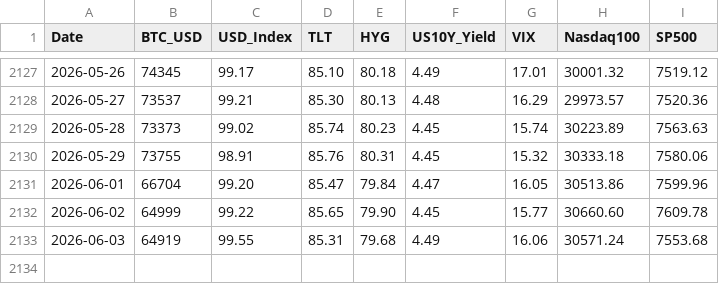
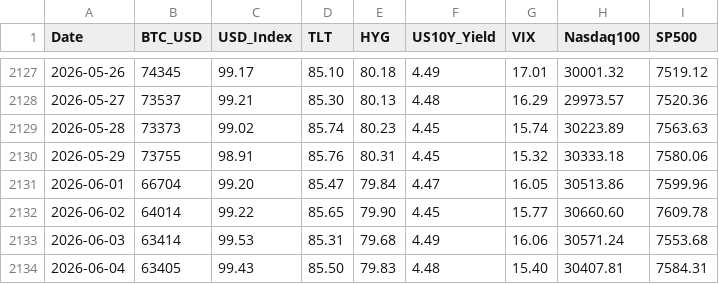
Before and after one commit to edwardchin811227/usmarket, a CSV file: data/8-factors.csv, drawn as a sheet; only a part is shown, gaps mark what is left out.

Commit message:
data: sync 8-factors 2026-06-04 22:43:06

```diff
--- a/data/8-factors.csv
+++ b/data/8-factors.csv
@@ -2131,3 +2131,4 @@ Date,BTC_USD,USD_Index,TLT,HYG,US10Y_Yield,VIX,Nasdaq100,SP500
 2026-06-01,66704,99.20,85.47,79.84,4.47,16.05,30513.86,7599.96
-2026-06-02,64999,99.22,85.65,79.90,4.45,15.77,30660.60,7609.78
-2026-06-03,64919,99.55,85.31,79.68,4.49,16.06,30571.24,7553.68
+2026-06-02,64014,99.22,85.65,79.90,4.45,15.77,30660.60,7609.78
+2026-06-03,63414,99.53,85.31,79.68,4.49,16.06,30571.24,7553.68
+2026-06-04,63405,99.43,85.50,79.83,4.48,15.40,30407.81,7584.31
```
